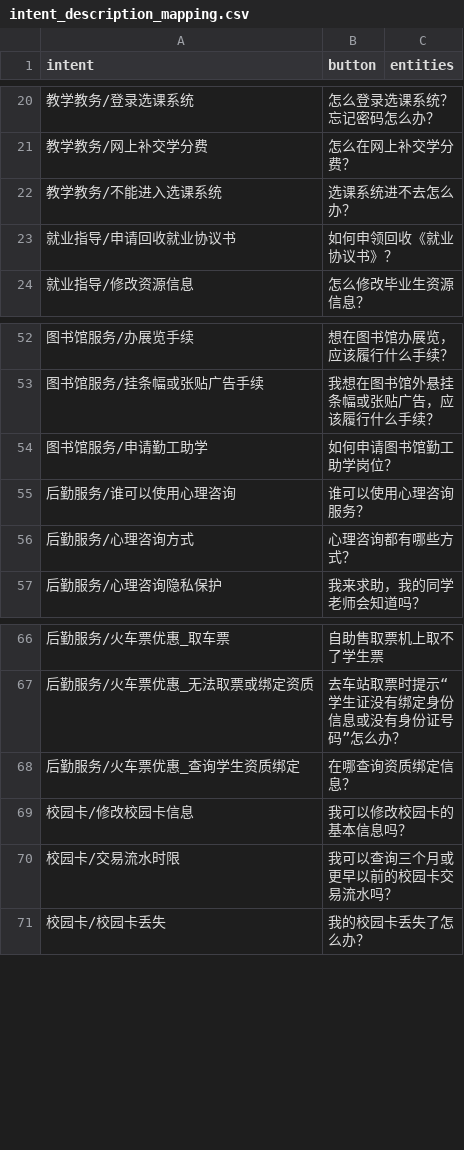
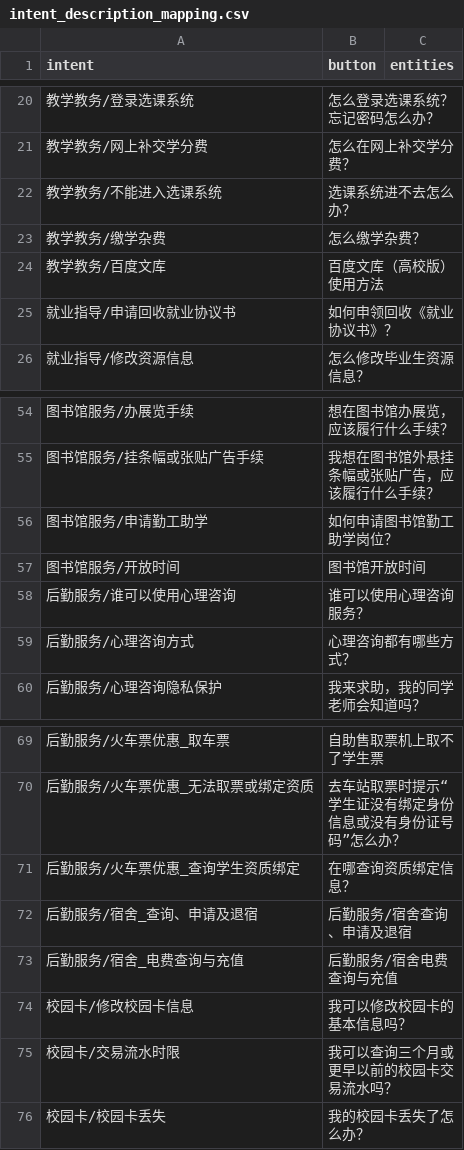
Before and after one commit to where-north/qa_bot, a CSV file: actions/intent_description_mapping.csv, drawn as a sheet; only a part is shown, gaps mark what is left out; the diff covers the shown part only; the diff names each change by its address in the sheet, - before the commit and + after, or states it on an @@ line.

```diff
--- a/actions/intent_description_mapping.csv
+++ b/actions/intent_description_mapping.csv
+row 23: 教学教务/缴学杂费 | 怎么缴学杂费？
+row 24: 教学教务/百度文库 | 百度文库（高校版）使用方法
+row 57: 图书馆服务/开放时间 | 图书馆开放时间
+row 72: 后勤服务/宿舍_查询、申请及退宿 | 后勤服务/宿舍查询、申请及退宿
+row 73: 后勤服务/宿舍_电费查询与充值 | 后勤服务/宿舍电费查询与充值
```
Also changed, not shown: 41 added rows elsewhere in this file, 18 other files.
